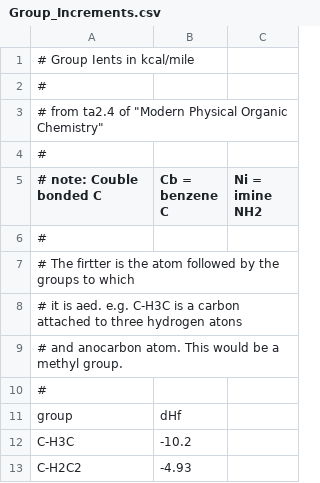
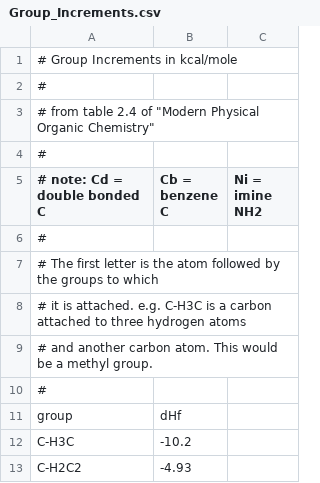
Before and after one commit to blinkletter/LFER-QSAR, a CSV file: data/Group_Increments.csv, drawn as a sheet; only a part is shown; the diff names each change by its address in the sheet, - before the commit and + after, or states it on an @@ line.

Commit message:
Update Group_Increments.csv

```diff
--- a/data/Group_Increments.csv
+++ b/data/Group_Increments.csv
-A1 (# note: Cd = double bonded C): # Group Ients in kcal/mile
+A1 (# note: Cd = double bonded C): # Group Increments in kcal/mole
-A3 (# note: Cd = double bonded C): # from ta2.4 of "Modern…
+A3 (# note: Cd = double bonded C): # from table 2.4 of "Modern…
-A5: # note: Couble bonded C
+A5: # note: Cd = double bonded C
-A7 (# note: Cd = double bonded C): # The firtter is the…
+A7 (# note: Cd = double bonded C): # The first letter is the…
-A8 (# note: Cd = double bonded C): …it is aed. e.g. C-H3C is a carbon attached to three hydrogen atons
+A8 (# note: Cd = double bonded C): …it is attached. e.g. C-H3C is a carbon attached to three hydrogen atoms
-A9 (# note: Cd = double bonded C): # and anocarbon atom. This…
+A9 (# note: Cd = double bonded C): # and another carbon atom. This…
```
